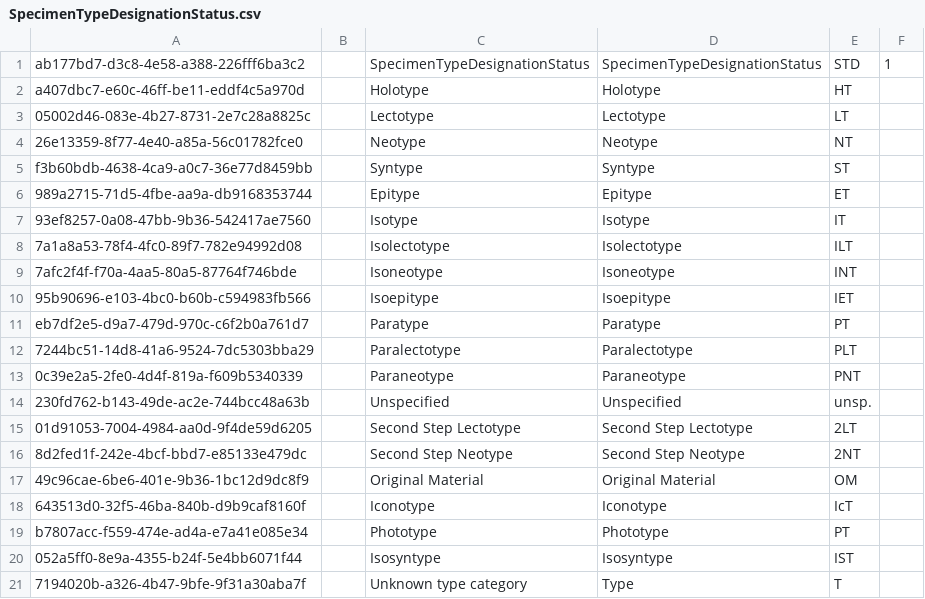
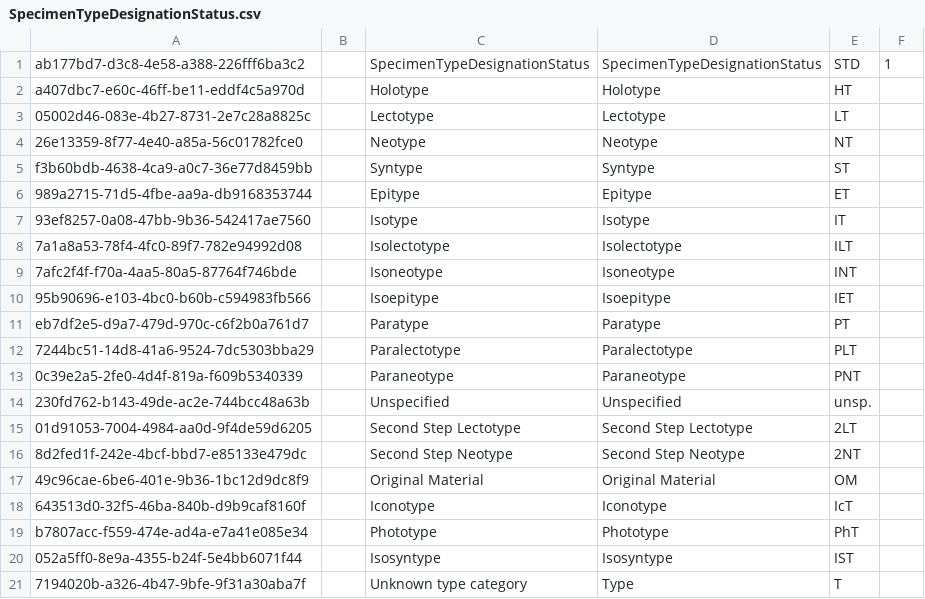
Before and after one commit to cybertaxonomy/cdmlib, a CSV file: cdmlib-model/src/main/resources/terms/SpecimenTypeDesignationStatus.csv, drawn as a sheet.

```diff
--- a/cdmlib-model/src/main/resources/terms/SpecimenTypeDesignationStatus.csv
+++ b/cdmlib-model/src/main/resources/terms/SpecimenTypeDesignationStatus.csv
@@ -18,3 +18,3 @@
 "643513d0-32f5-46ba-840b-d9b9caf8160f",,"Iconotype","Iconotype","IcT"
-"b7807acc-f559-474e-ad4a-e7a41e085e34",,"Phototype","Phototype","PT"
+"b7807acc-f559-474e-ad4a-e7a41e085e34",,"Phototype","Phototype","PhT"
 "052a5ff0-8e9a-4355-b24f-5e4bb6071f44",,"Isosyntype","Isosyntype","IST"
```
Also changed, not shown: cdmlib-model/src/main/resources/terms/Rank.csv, cdmlib-model/src/main/resources/terms/TaxonRelationshipType.csv, 1 other file.
